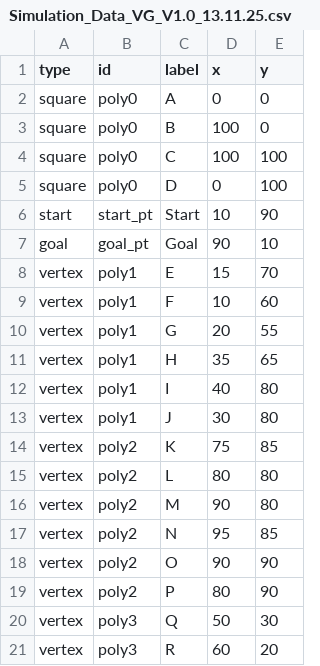
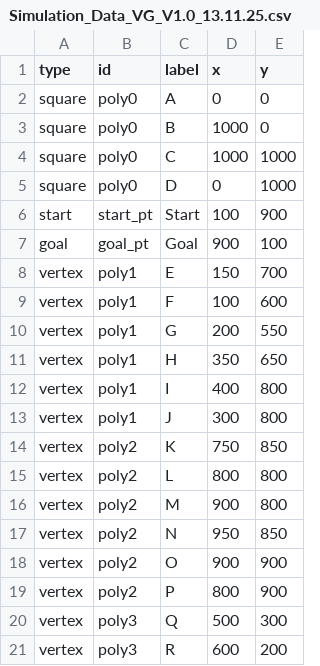
Before and after one commit to kaelmurphy/Micro-452-Project, a CSV file: Code/globalnav/CSV_Data/Simulation_Data_VG_V1.0_13.11.25.csv, drawn as a sheet; only a part is shown; the diff covers the shown part only.

```diff
--- a/Code/globalnav/CSV_Data/Simulation_Data_VG_V1.0_13.11.25.csv
+++ b/Code/globalnav/CSV_Data/Simulation_Data_VG_V1.0_13.11.25.csv
@@ -2,20 +2,20 @@
 square;poly0;A;0;0
-square;poly0;B;100;0
-square;poly0;C;100;100
-square;poly0;D;0;100
-start;start_pt;Start;10;90
-goal;goal_pt;Goal;90;10
-vertex;poly1;E;15;70
-vertex;poly1;F;10;60
-vertex;poly1;G;20;55
-vertex;poly1;H;35;65
-vertex;poly1;I;40;80
-vertex;poly1;J;30;80
-vertex;poly2;K;75;85
-vertex;poly2;L;80;80
-vertex;poly2;M;90;80
-vertex;poly2;N;95;85
-vertex;poly2;O;90;90
-vertex;poly2;P;80;90
-vertex;poly3;Q;50;30
-vertex;poly3;R;60;20
+square;poly0;B;1000;0
+square;poly0;C;1000;1000
+square;poly0;D;0;1000
+start;start_pt;Start;100;900
+goal;goal_pt;Goal;900;100
+vertex;poly1;E;150;700
+vertex;poly1;F;100;600
+vertex;poly1;G;200;550
+vertex;poly1;H;350;650
+vertex;poly1;I;400;800
+vertex;poly1;J;300;800
+vertex;poly2;K;750;850
+vertex;poly2;L;800;800
+vertex;poly2;M;900;800
+vertex;poly2;N;950;850
+vertex;poly2;O;900;900
+vertex;poly2;P;800;900
+vertex;poly3;Q;500;300
+vertex;poly3;R;600;200
```
Also changed, not shown: 10 edited cells elsewhere in this file, Code/log.csv, 2 other files.
